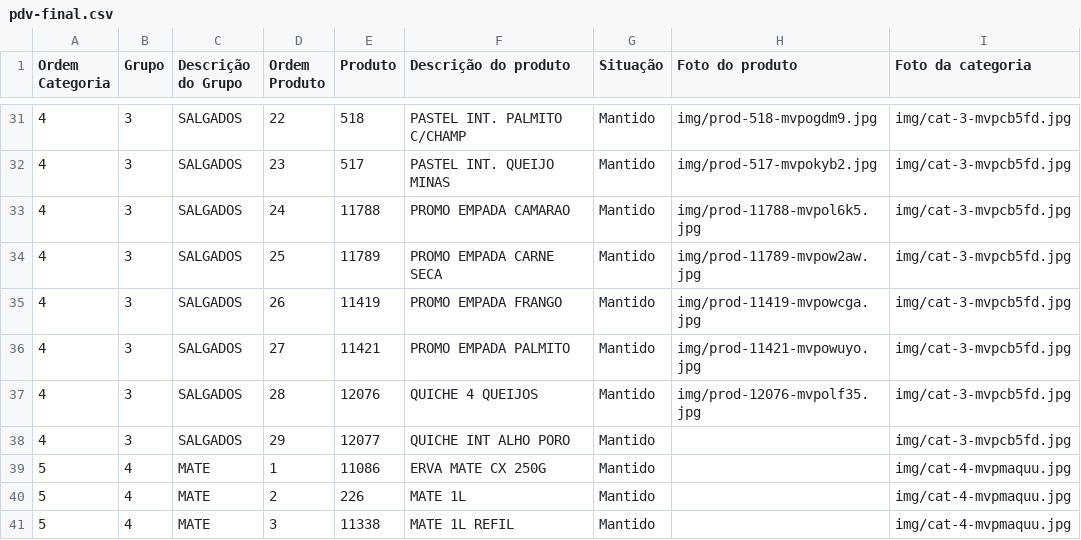
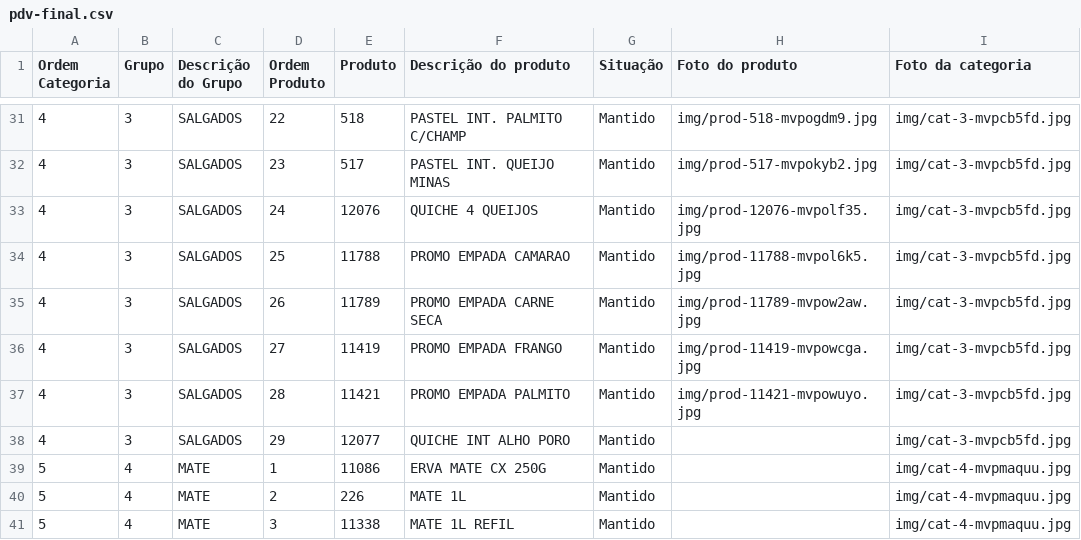
Before and after one commit to Ucasplayer/organizador-pdv-megamatte, a CSV file: data/pdv-final.csv, drawn as a sheet; only a part is shown, gaps mark what is left out.

Commit message:
Mudou a ordem dos produtos em SALGADOS

```diff
--- a/data/pdv-final.csv
+++ b/data/pdv-final.csv
@@ -32,7 +32,7 @@
 "4";"3";"SALGADOS";"23";"517";"PASTEL INT. QUEIJO MINAS";"Mantido";"img/prod-517-mvpokyb2.jpg";"img/cat-3-mvpcb5fd.jpg"
-"4";"3";"SALGADOS";"24";"11788";"PROMO EMPADA CAMARAO";"Mantido";"img/prod-11788-mvpol6k5.jpg";"img/cat-3-mvpcb5fd.jpg"
-"4";"3";"SALGADOS";"25";"11789";"PROMO EMPADA CARNE SECA";"Mantido";"img/prod-11789-mvpow2aw.jpg";"img/cat-3-mvpcb5fd.jpg"
-"4";"3";"SALGADOS";"26";"11419";"PROMO EMPADA FRANGO";"Mantido";"img/prod-11419-mvpowcga.jpg";"img/cat-3-mvpcb5fd.jpg"
-"4";"3";"SALGADOS";"27";"11421";"PROMO EMPADA PALMITO";"Mantido";"img/prod-11421-mvpowuyo.jpg";"img/cat-3-mvpcb5fd.jpg"
-"4";"3";"SALGADOS";"28";"12076";"QUICHE 4 QUEIJOS";"Mantido";"img/prod-12076-mvpolf35.jpg";"img/cat-3-mvpcb5fd.jpg"
+"4";"3";"SALGADOS";"24";"12076";"QUICHE 4 QUEIJOS";"Mantido";"img/prod-12076-mvpolf35.jpg";"img/cat-3-mvpcb5fd.jpg"
+"4";"3";"SALGADOS";"25";"11788";"PROMO EMPADA CAMARAO";"Mantido";"img/prod-11788-mvpol6k5.jpg";"img/cat-3-mvpcb5fd.jpg"
+"4";"3";"SALGADOS";"26";"11789";"PROMO EMPADA CARNE SECA";"Mantido";"img/prod-11789-mvpow2aw.jpg";"img/cat-3-mvpcb5fd.jpg"
+"4";"3";"SALGADOS";"27";"11419";"PROMO EMPADA FRANGO";"Mantido";"img/prod-11419-mvpowcga.jpg";"img/cat-3-mvpcb5fd.jpg"
+"4";"3";"SALGADOS";"28";"11421";"PROMO EMPADA PALMITO";"Mantido";"img/prod-11421-mvpowuyo.jpg";"img/cat-3-mvpcb5fd.jpg"
 "4";"3";"SALGADOS";"29";"12077";"QUICHE INT ALHO PORO";"Mantido";"";"img/cat-3-mvpcb5fd.jpg"
```
Also changed, not shown: 2 other files.
